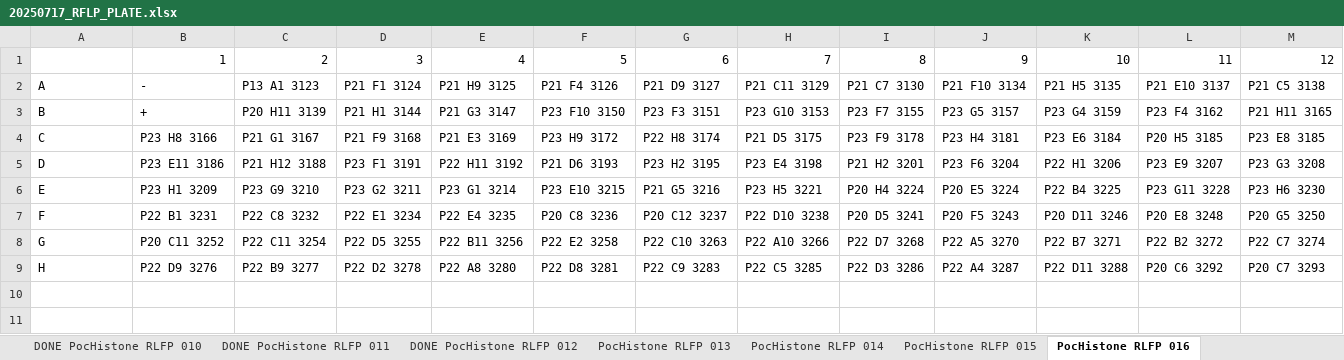
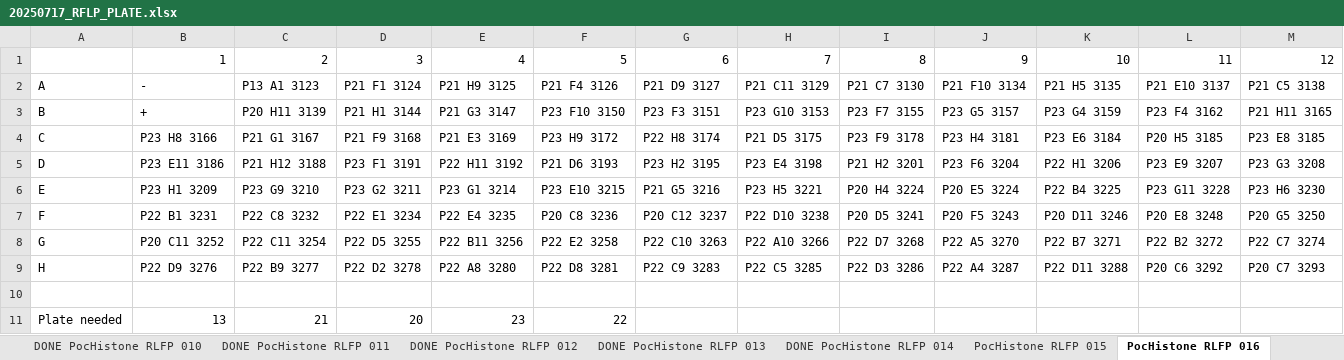
Before and after one commit to PierrickHarnay/Pocillopora-Lagoon-Abundance, an Excel workbook: Data/20250717_RFLP_PLATE.xlsx, sheet PocHistone RLFP 016, drawn as a sheet; values as stored, in another font and other column widths than the file's, no borders; the diff names each change by its address in the sheet, - before the commit and + after, or states it on an @@ line.

Commit message:
add plate pochistone RFLP 014 to haplotype species identification

```diff
--- a/Data/20250717_RFLP_PLATE.xlsx (sheet PocHistone RLFP 016)
+++ b/Data/20250717_RFLP_PLATE.xlsx (sheet PocHistone RLFP 016)
-sheet tab: PocHistone RLFP 013
+sheet tab: DONE PocHistone RLFP 013
-sheet tab: PocHistone RLFP 014
+sheet tab: DONE PocHistone RLFP 014
+row 10: (empty)
+row 11: Plate needed | 13 | 21 | 20 | 23 | 22
```
Also changed, not shown: 4 other files.
